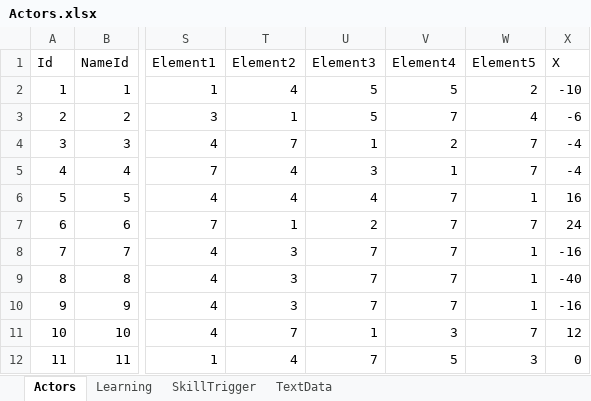
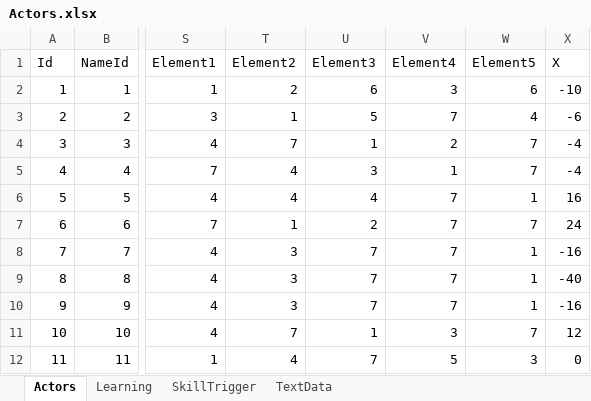
Before and after one commit to seedsclaft/unity, an Excel workbook: Assets/Data/Actors.xlsx, sheet Actors, drawn as a sheet; only a part is shown, gaps mark what is left out; values as stored, in another font and other column widths than the file's, no borders; the diff names each change by its address in the sheet, - before the commit and + after, or states it on an @@ line.

```diff
--- a/Assets/Data/Actors.xlsx (sheet Actors)
+++ b/Assets/Data/Actors.xlsx (sheet Actors)
-T2 (Element2): 4
+T2 (Element2): 2
-U2 (Element3): 5
+U2 (Element3): 6
-V2 (Element4): 5
+V2 (Element4): 3
-W2 (Element5): 2
+W2 (Element5): 6
```
Also changed, not shown: Assets/Data/Enemies.xlsx, Assets/Data/Skills.xlsx, 21 other files.
